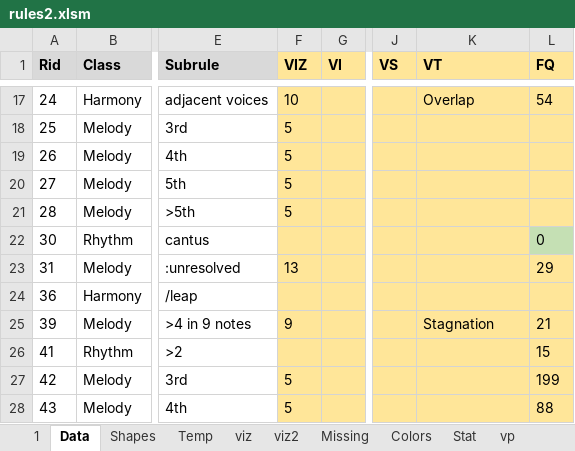
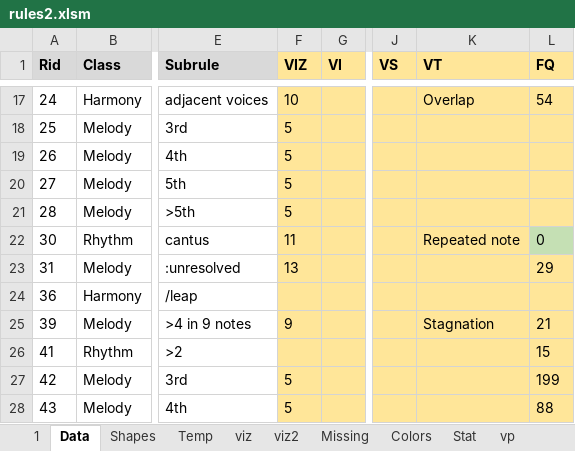
Before and after one commit to Dpst94/MGen, an Excel workbook: MGen/configs/rules2/rules2.xlsm, sheet Data, drawn as a sheet; only a part is shown, gaps mark what is left out; values as stored, in another font and other column widths than the file's, no borders; charts and pictures not drawn; the diff names each change by its address in the sheet, - before the commit and + after, or states it on an @@ line.

Commit message:
CA3: Allow PDD up a tone if chord repeats

```diff
--- a/MGen/configs/rules2/rules2.xlsm (sheet Data)
+++ b/MGen/configs/rules2/rules2.xlsm (sheet Data)
-F22 (VIZ): (empty)
+F22 (VIZ): 11
-K22 (VT): (empty)
+K22 (VT): Repeated note
```
Also changed, not shown: 16 other files.
